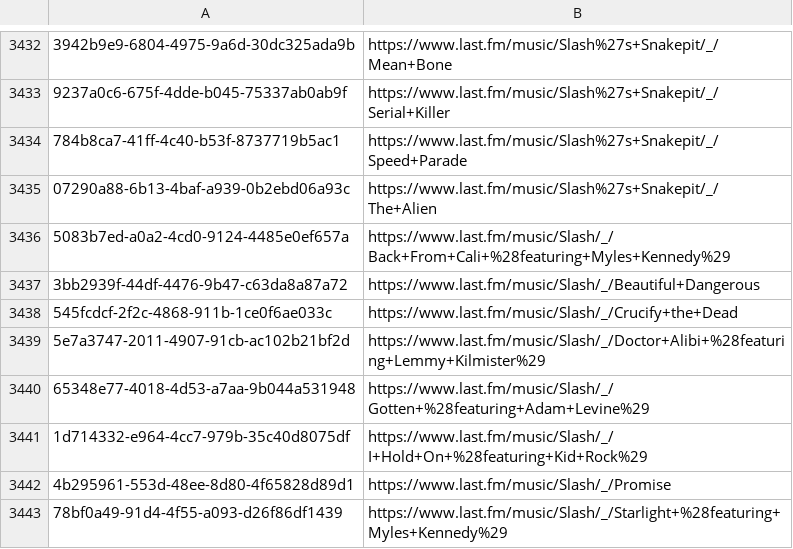
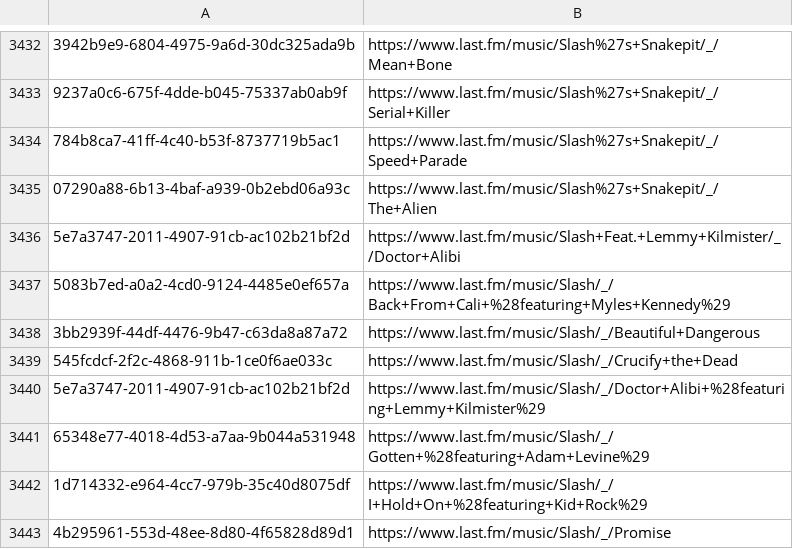
Before and after one commit to ads04r/mbid-lastfm-mapping, a CSV file: mapping.csv, drawn as a sheet; only a part is shown, gaps mark what is left out; the shorter side is filled out with more unchanged rows; the diff names each change by its address in the sheet, - before the commit and + after, or states it on an @@ line.

Commit message:
Automatic update / MOONSHINE

```diff
--- a/mapping.csv
+++ b/mapping.csv
+row 3436: 5e7a3747-2011-4907-91cb-ac102b21bf2d | https://www.last.fm/music/Slash+Feat.+Lemmy+Kilmister/_/Doctor+Alibi
```
